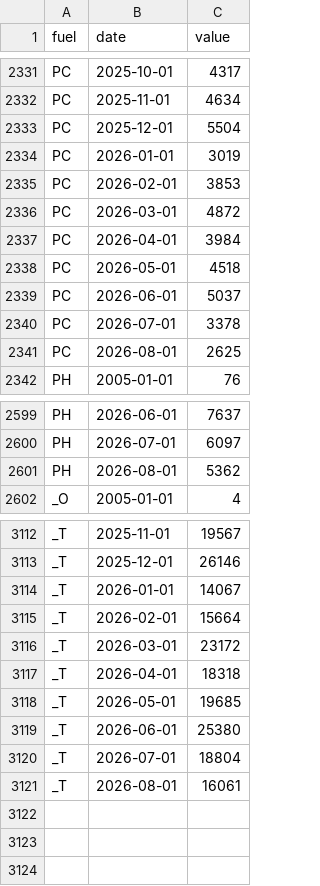
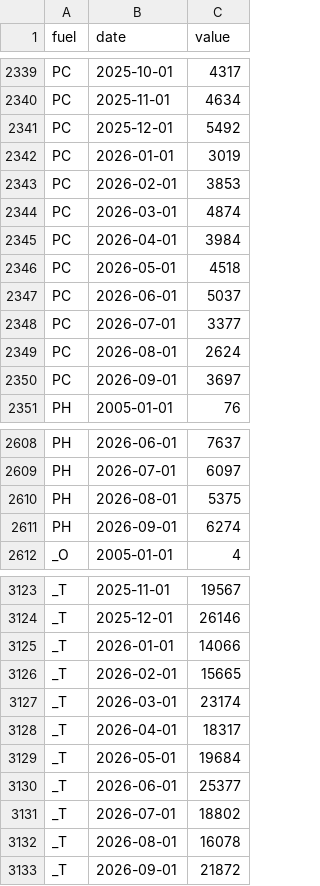
Before and after one commit to cynkra/dataseries-data, a CSV file: data/ch_fso_new_vehicles.csv, drawn as a sheet; only a part is shown, gaps mark what is left out; the diff covers the shown part only.

```diff
--- a/data/ch_fso_new_vehicles.csv
+++ b/data/ch_fso_new_vehicles.csv
@@ -2332,6 +2340,6 @@ PC,2025-10-01,4317
 PC,2025-11-01,4634
-PC,2025-12-01,5504
+PC,2025-12-01,5492
 PC,2026-01-01,3019
 PC,2026-02-01,3853
-PC,2026-03-01,4872
+PC,2026-03-01,4874
 PC,2026-04-01,3984
@@ -2339,4 +2347,5 @@ PC,2026-05-01,4518
 PC,2026-06-01,5037
-PC,2026-07-01,3378
-PC,2026-08-01,2625
+PC,2026-07-01,3377
+PC,2026-08-01,2624
+PC,2026-09-01,3697
 PH,2005-01-01,76
@@ -2600,3 +2609,4 @@ PH,2026-06-01,7637
 PH,2026-07-01,6097
-PH,2026-08-01,5362
+PH,2026-08-01,5375
+PH,2026-09-01,6274
 _O,2005-01-01,4
@@ -3113,9 +3124,10 @@ _T,2025-11-01,19567
 _T,2025-12-01,26146
-_T,2026-01-01,14067
-_T,2026-02-01,15664
-_T,2026-03-01,23172
-_T,2026-04-01,18318
-_T,2026-05-01,19685
-_T,2026-06-01,25380
-_T,2026-07-01,18804
-_T,2026-08-01,16061
+_T,2026-01-01,14066
+_T,2026-02-01,15665
+_T,2026-03-01,23174
+_T,2026-04-01,18317
+_T,2026-05-01,19684
+_T,2026-06-01,25377
+_T,2026-07-01,18802
+_T,2026-08-01,16078
+_T,2026-09-01,21872
```
Also changed, not shown: 9 added rows and 8 edited cells elsewhere in this file, data/uptime.csv, 42 other files.
